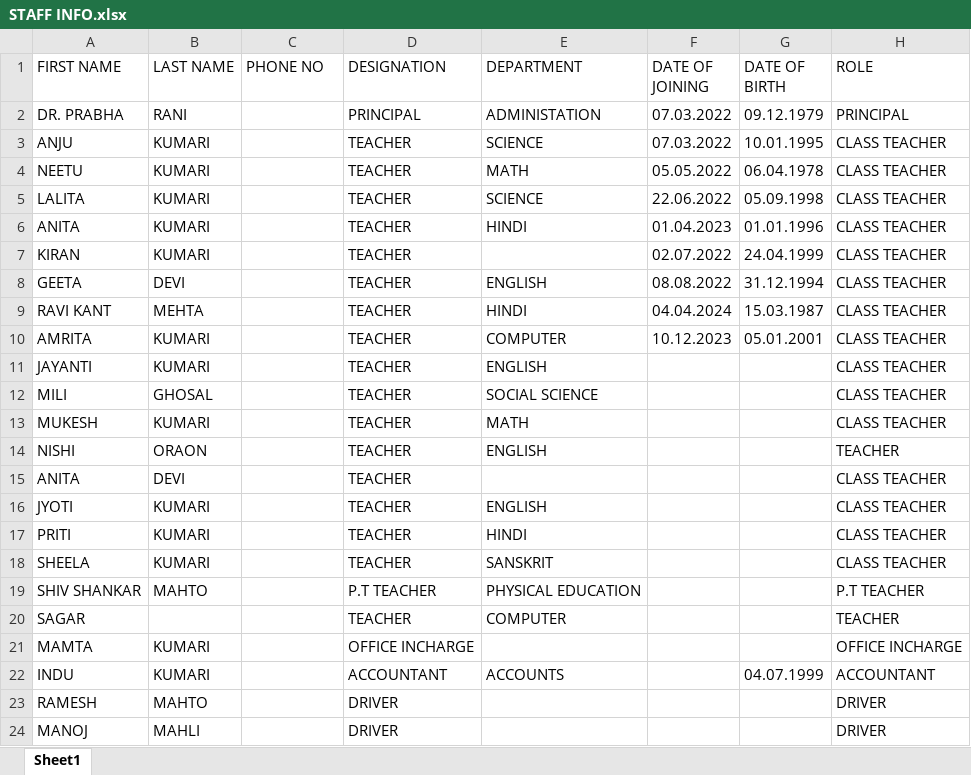
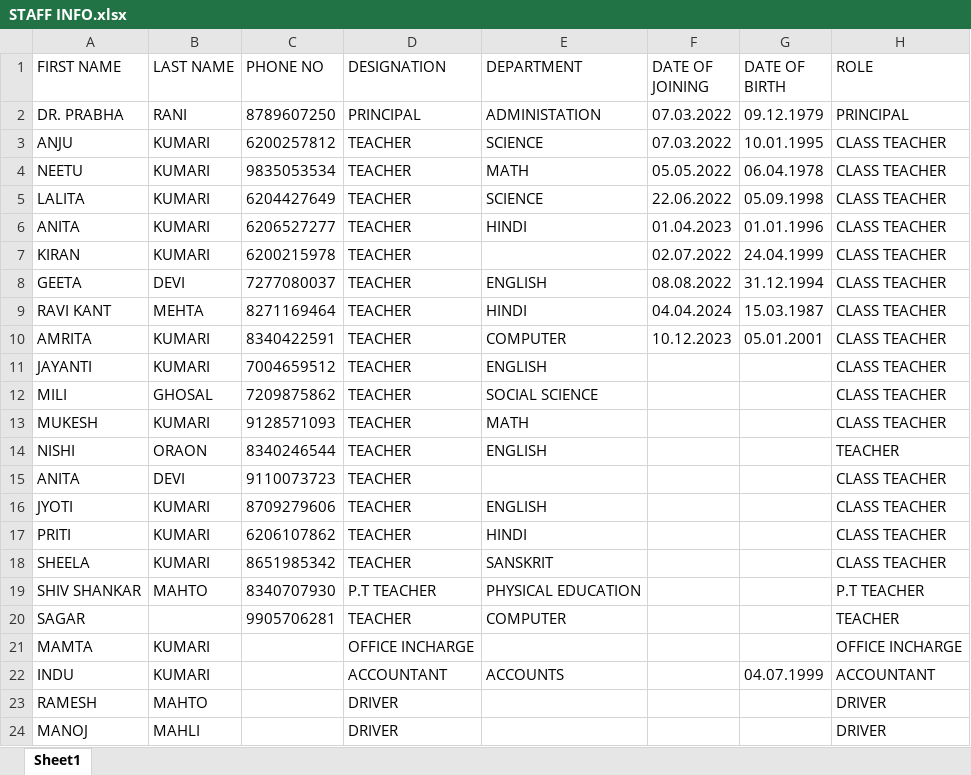
Before and after one commit to Sw4ppleneel/tulipsedu, an Excel workbook: School_docs/Daffodils/STAFF INFO.xlsx, sheet Sheet1, drawn as a sheet; only a part is shown; values as stored, in another font and other column widths than the file's, no borders; the diff names each change by its address in the sheet, - before the commit and + after, or states it on an @@ line.

```diff
--- a/School_docs/Daffodils/STAFF INFO.xlsx (sheet Sheet1)
+++ b/School_docs/Daffodils/STAFF INFO.xlsx (sheet Sheet1)
-C2 (PHONE NO): (empty)
+C2 (PHONE NO): 8789607250
-C3 (PHONE NO): (empty)
+C3 (PHONE NO): 6200257812
-C4 (PHONE NO): (empty)
+C4 (PHONE NO): 9835053534
-C5 (PHONE NO): (empty)
+C5 (PHONE NO): 6204427649
-C6 (PHONE NO): (empty)
+C6 (PHONE NO): 6206527277
-C7 (PHONE NO): (empty)
+C7 (PHONE NO): 6200215978
-C8 (PHONE NO): (empty)
+C8 (PHONE NO): 7277080037
-C9 (PHONE NO): (empty)
+C9 (PHONE NO): 8271169464
-C10 (PHONE NO): (empty)
+C10 (PHONE NO): 8340422591
-C11 (PHONE NO): (empty)
+C11 (PHONE NO): 7004659512
-C12 (PHONE NO): (empty)
+C12 (PHONE NO): 7209875862
-C13 (PHONE NO): (empty)
+C13 (PHONE NO): 9128571093
-C14 (PHONE NO): (empty)
+C14 (PHONE NO): 8340246544
-C15 (PHONE NO): (empty)
+C15 (PHONE NO): 9110073723
-C16 (PHONE NO): (empty)
+C16 (PHONE NO): 8709279606
-C17 (PHONE NO): (empty)
+C17 (PHONE NO): 6206107862
-C18 (PHONE NO): (empty)
+C18 (PHONE NO): 8651985342
-C19 (PHONE NO): (empty)
+C19 (PHONE NO): 8340707930
-C20 (PHONE NO): (empty)
+C20 (PHONE NO): 9905706281
```
Also changed, not shown: 1 other file.
